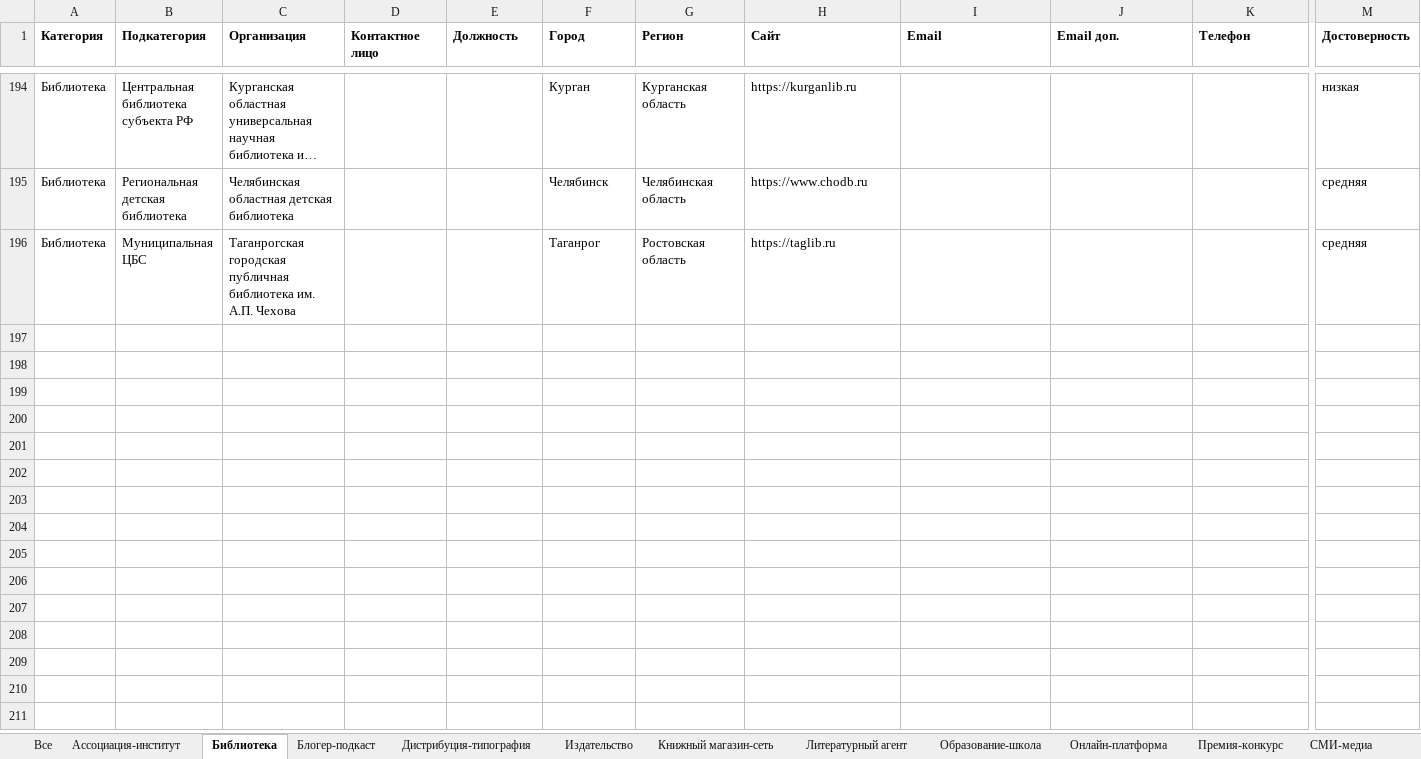
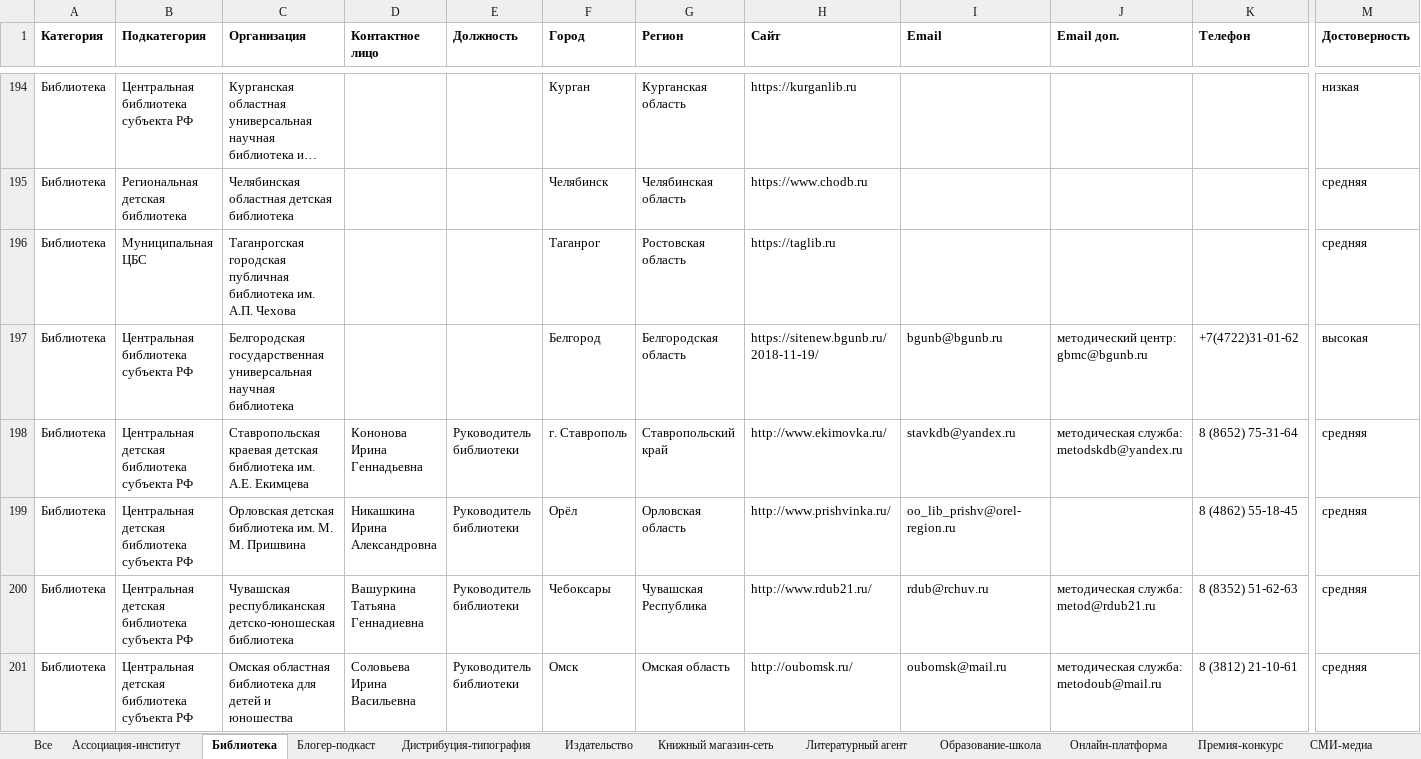
Before and after one commit to swampoff/promofm-api, an Excel workbook: docs/book-contacts/book_industry_contacts_RU.xlsx, sheet Библиотека, drawn as a sheet; only a part is shown, gaps mark what is left out; long unchanged cells end in …; values as stored, in another font and other column widths than the file's, no borders; rows hold the shown columns only; the diff covers the shown part only; the diff names each change by its address in the sheet, - before the commit and + after, or states it on an @@ line.

```diff
--- a/docs/book-contacts/book_industry_contacts_RU.xlsx (sheet Библиотека)
+++ b/docs/book-contacts/book_industry_contacts_RU.xlsx (sheet Библиотека)
+row 197: Библиотека | Центральная библиотека субъекта РФ | Белгородская государственная универсальная научная библиотека |  |  | Белгород | Белгородская область | https://sitenew.bgunb.ru/2018-11-19/ | bgunb@bgunb.ru | методический центр: gbmc@bgunb.ru | +7(4722)31-01-62 | высокая
+row 198: Библиотека | Центральная детская библиотека субъекта РФ | Ставропольская краевая детская библиотека им. А.Е. Екимцева | Кононова Ирина Геннадьевна | Руководитель библиотеки | г. Ставрополь | Ставропольский край | http://www.ekimovka.ru/ | stavkdb@yandex.ru | методическая служба: metodskdb@yandex.ru | 8 (8652) 75-31-64 | средняя
+row 199: Библиотека | Центральная детская библиотека субъекта РФ | Орловская детская библиотека им. М. М. Пришвина | Никашкина Ирина Александровна | Руководитель библиотеки | Орёл | Орловская область | http://www.prishvinka.ru/ | oo_lib_prishv@orel-region.ru |  | 8 (4862) 55-18-45 | средняя
+row 200: Библиотека | Центральная детская библиотека субъекта РФ | Чувашская республиканская детско-юношеская библиотека | Вашуркина Татьяна Геннадиевна | Руководитель библиотеки | Чебоксары | Чувашская Республика | http://www.rdub21.ru/ | rdub@rchuv.ru | методическая служба: metod@rdub21.ru | 8 (8352) 51-62-63 | средняя
+row 201: Библиотека | Центральная детская библиотека субъекта РФ | Омская областная библиотека для детей и юношества | Соловьева Ирина Васильевна | Руководитель библиотеки | Омск | Омская область | http://oubomsk.ru/ | oubomsk@mail.ru | методическая служба: metodoub@mail.ru | 8 (3812) 21-10-61 | средняя
```
Also changed, not shown: 87 added rows elsewhere in this sheet, sheet Все, sheet Блогер-подкаст, sheet Премия-конкурс, sheet Издательство, sheet Книжный магазин-сеть, sheet Ярмарка-фестиваль, 5 more sheets, 3 other files.
